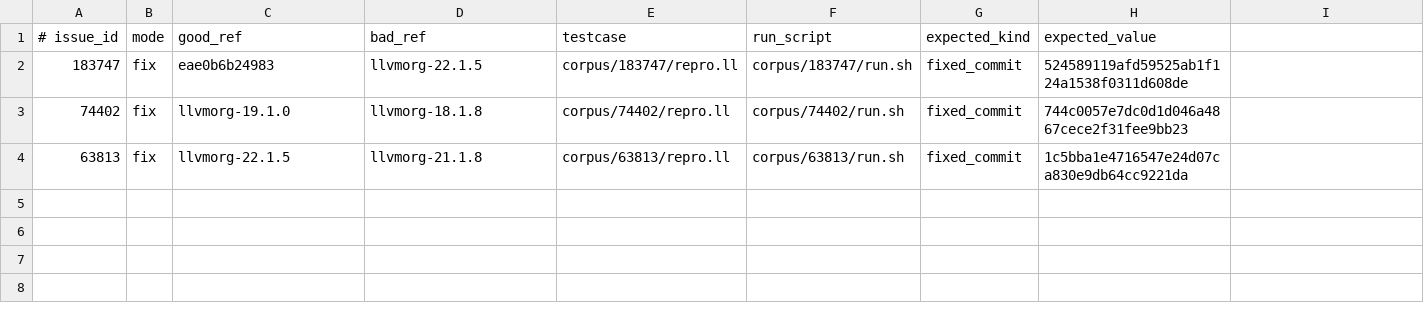
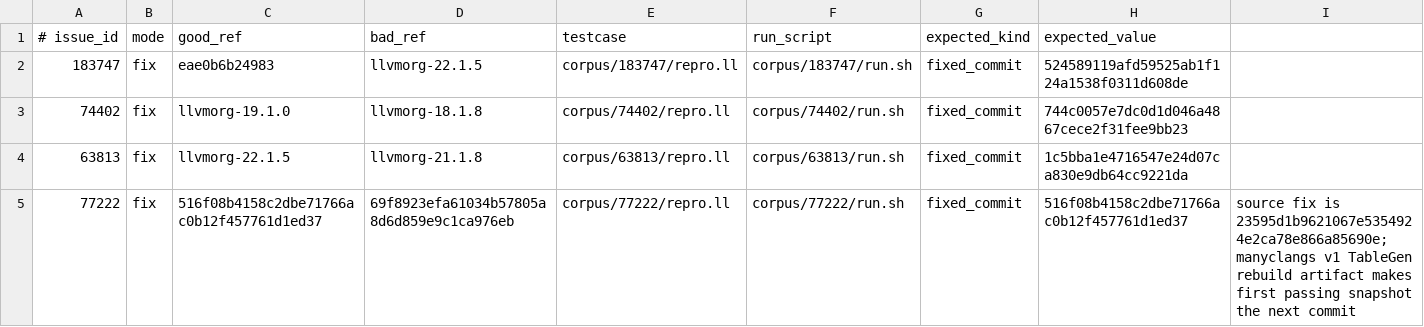
Before and after one commit to c-rhodes/llvm-tools, a TSV file: manyclangs-bisect/manifest.tsv, drawn as a sheet; the diff names each change by its address in the sheet, - before the commit and + after, or states it on an @@ line.

Commit message:
[bisect] Add GitHub issue 77222 to corpus

```diff
--- a/manyclangs-bisect/manifest.tsv
+++ b/manyclangs-bisect/manifest.tsv
+row 5: 77222 | fix | 516f08b4158c2dbe71766ac0b12f457761d1ed37 | 69f8923efa61034b57805a8d6d859e9c1ca976eb | corpus/77222/repro.ll | corpus/77222/run.sh | fixed_commit | 516f08b4158c2dbe71766ac0b12f457761d1ed37 | source fix is 23595d1b9621067e5354924e2ca78e866a85690e; manyclangs v1 TableGen rebuild artifact makes first passing snapshot the next commit
```
Also changed, not shown: 3 other files.
